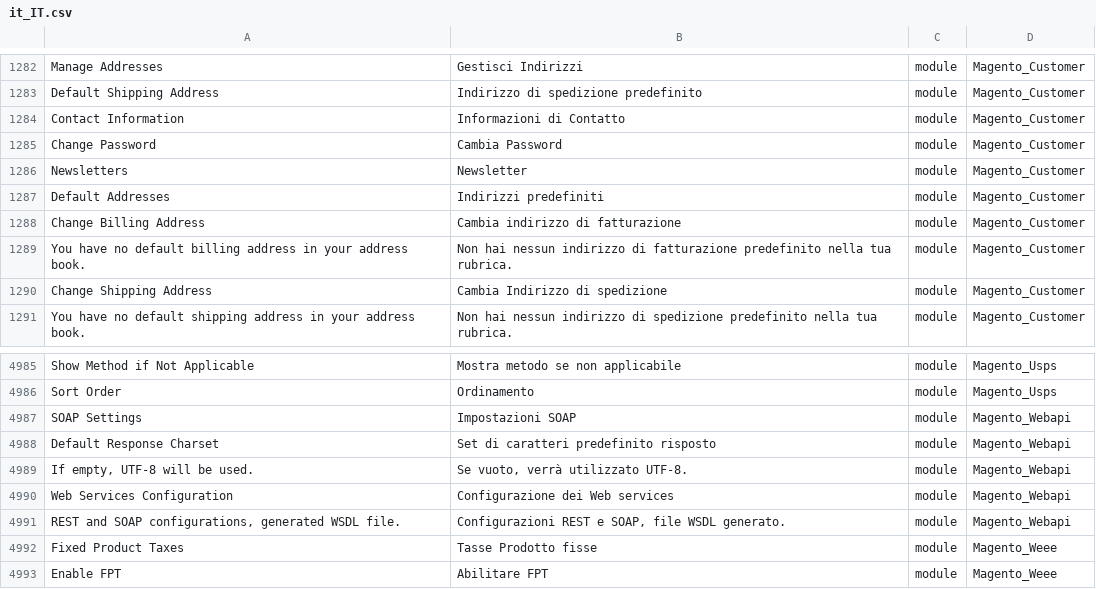
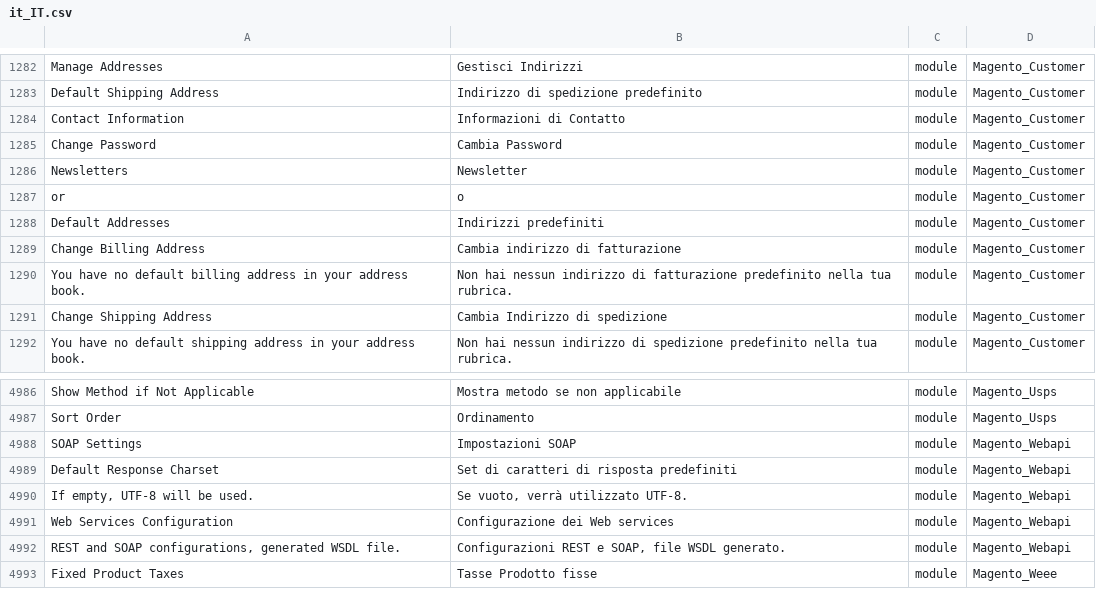
Before and after one commit to Magento2Translations/language_it_it, a CSV file: it_IT.csv, drawn as a sheet; only a part is shown, gaps mark what is left out; the shorter side is filled out with more unchanged rows; addresses are those after the commit; the diff names each change by its address in the sheet, - before the commit and + after, or states it on an @@ line.

```diff
--- a/it_IT.csv
+++ b/it_IT.csv
+row 1287: or | o | module | Magento_Customer
-B4989: Set di caratteri predefinito risposto
+B4989: Set di caratteri di risposta predefiniti
```
Also changed, not shown: 1 other file.
